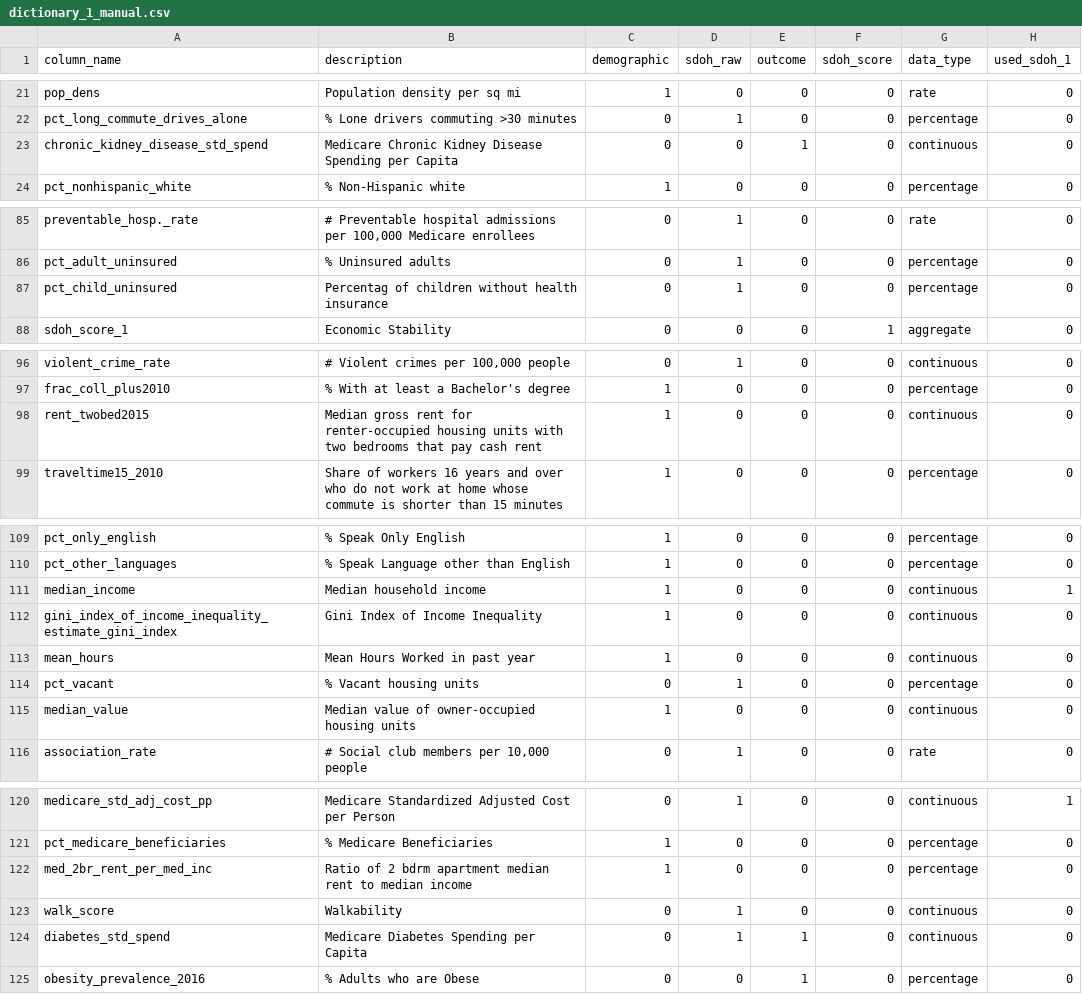
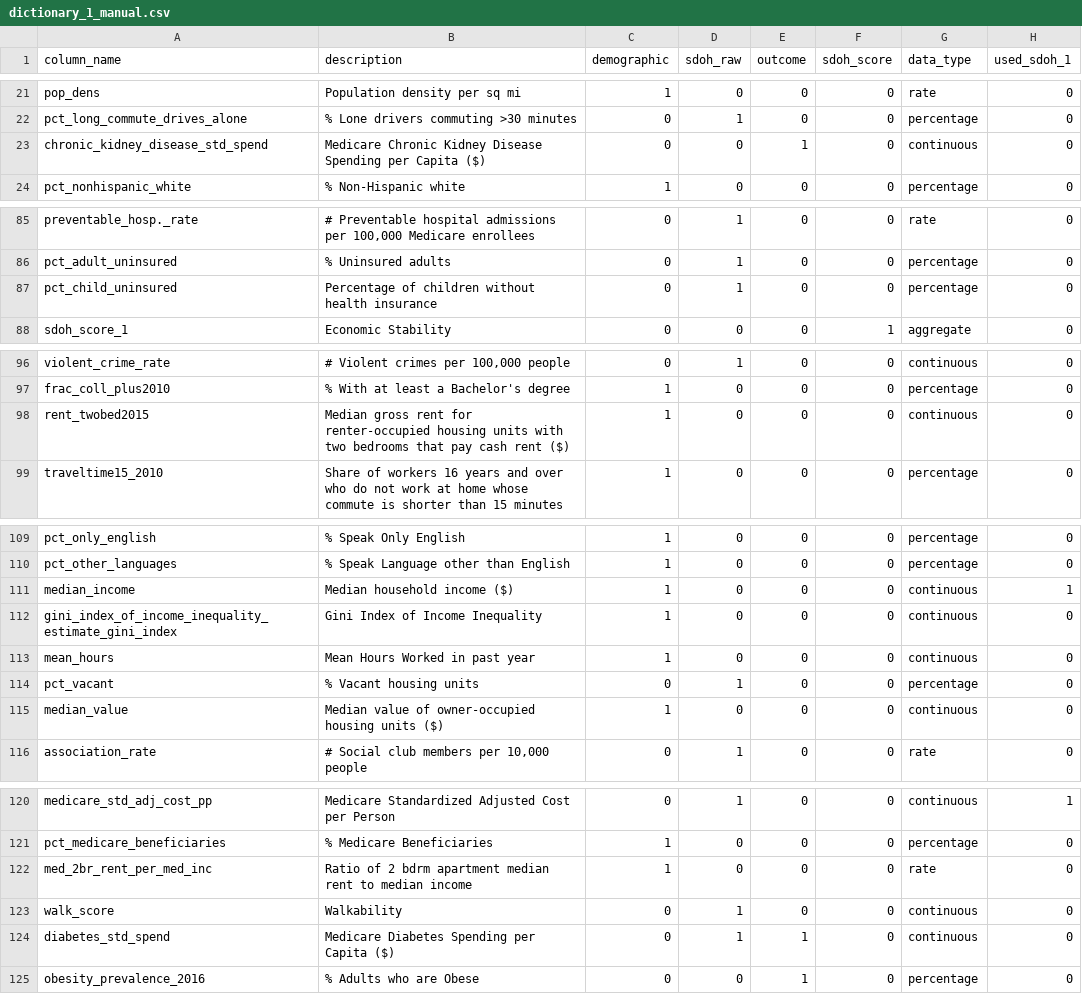
Before and after one commit to mathematica-mpr/CommunityConnector, a CSV file: data/dictionary_1_manual.csv, drawn as a sheet; only a part is shown, gaps mark what is left out; the diff names each change by its address in the sheet, - before the commit and + after, or states it on an @@ line.

Commit message:
feat: dollar signs in descriptions

```diff
--- a/data/dictionary_1_manual.csv
+++ b/data/dictionary_1_manual.csv
-B23 (description): …per Capita
+B23 (description): …per Capita ($)
-B87 (description): Percentag of children…
+B87 (description): Percentage of children…
-B98 (description): …cash rent
+B98 (description): …cash rent ($)
-B111 (description): Median household income
+B111 (description): Median household income ($)
-B115 (description): …housing units
+B115 (description): …housing units ($)
-G122 (data_type): percentage
+G122 (data_type): rate
-B124 (description): Medicare Diabetes Spending per Capita
+B124 (description): Medicare Diabetes Spending per Capita ($)
```
